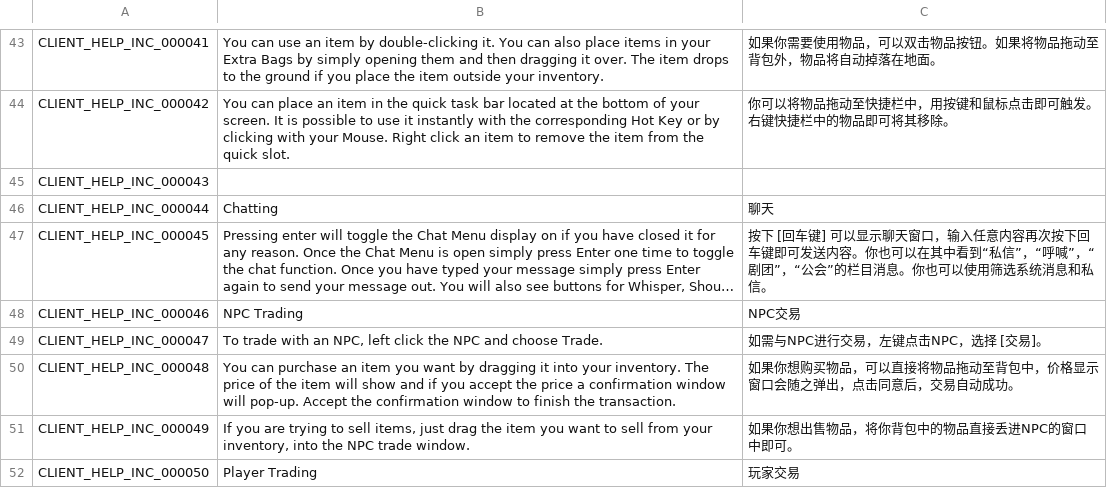
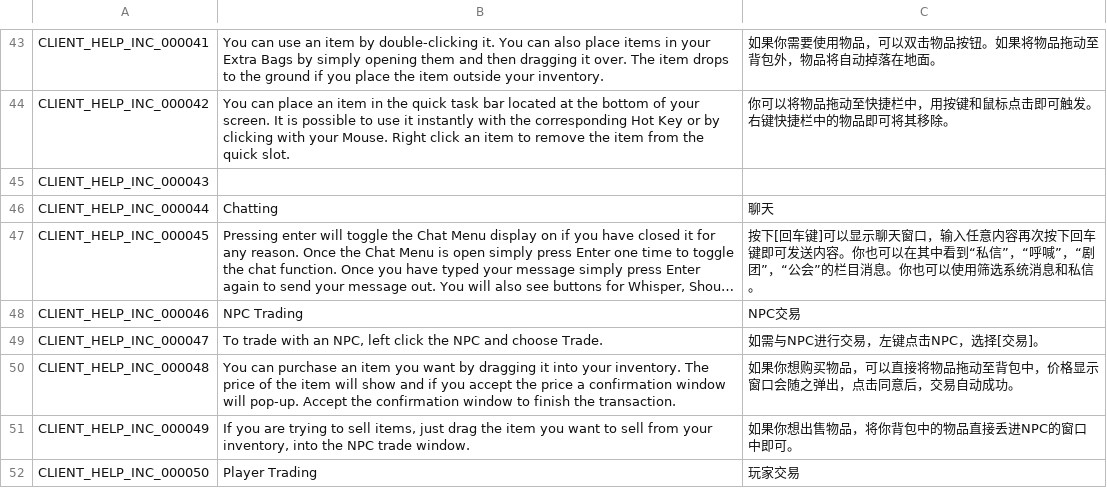
Before and after one commit to rion-tw/Flyff-Universe-Translations, a CSV file: Simplified_Chinese/Help.csv, drawn as a sheet; only a part is shown, gaps mark what is left out; long unchanged cells end in …; the diff covers the shown part only; the diff names each change by its address in the sheet, - before the commit and + after, or states it on an @@ line.

```diff
--- a/Simplified_Chinese/Help.csv
+++ b/Simplified_Chinese/Help.csv
-C47: 按下 [回车键…
+C47: 按下[回车键…
-C49: 如需与NPC进行交易，左键点击NPC，选择 [交易]。
+C49: 如需与NPC进行交易，左键点击NPC，选择[交易]。
```
Also changed, not shown: 8 edited cells elsewhere in this file, Simplified_Chinese/HelpFAQ.csv, Simplified_Chinese/Quests.csv, 41 other files.
